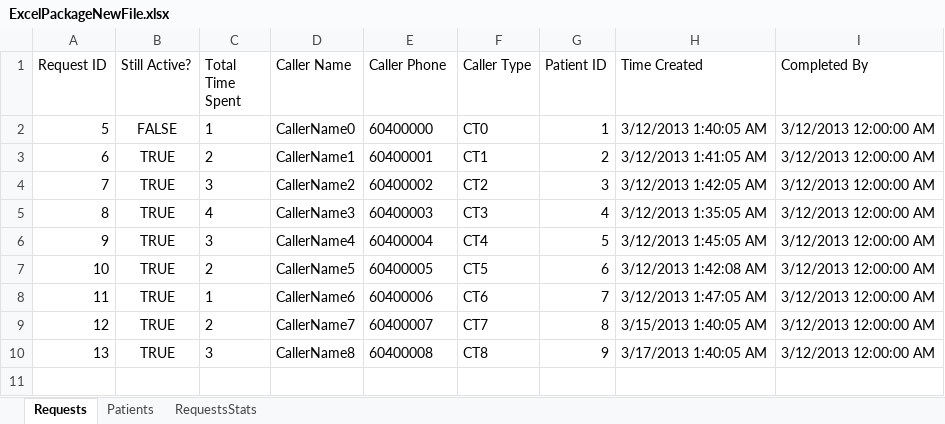
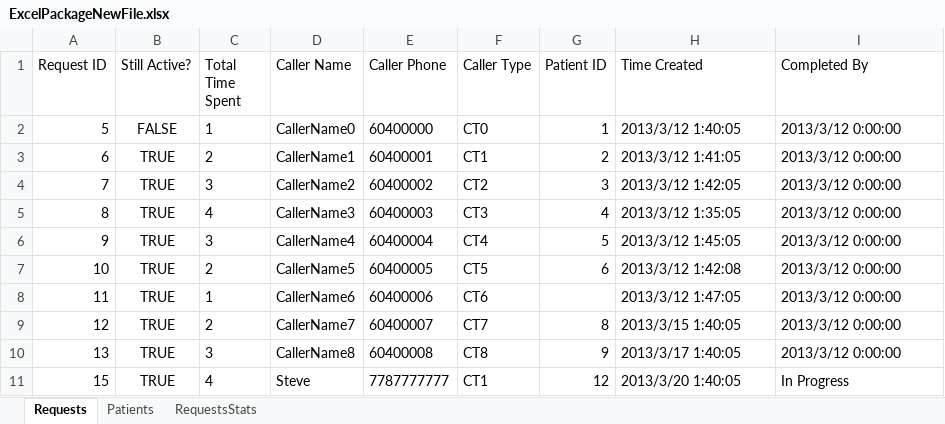
Before and after one commit to yunyunzai/PIRA, an Excel workbook: MvcApplication2/Content/ExcelPackageNewFile.xlsx, sheet Requests, drawn as a sheet; values as stored, in another font and other column widths than the file's, no borders; the diff names each change by its address in the sheet, - before the commit and + after, or states it on an @@ line.

```diff
--- a/MvcApplication2/Content/ExcelPackageNewFile.xlsx (sheet Requests)
+++ b/MvcApplication2/Content/ExcelPackageNewFile.xlsx (sheet Requests)
-H2 (Time Created): 3/12/2013 1:40:05 AM
+H2 (Time Created): 2013/3/12 1:40:05
-I2:I10 (Completed By): 3/12/2013 12:00:00 AM
+I2:I10 (Completed By): 2013/3/12 0:00:00
-H3 (Time Created): 3/12/2013 1:41:05 AM
+H3 (Time Created): 2013/3/12 1:41:05
-H4 (Time Created): 3/12/2013 1:42:05 AM
+H4 (Time Created): 2013/3/12 1:42:05
-H5 (Time Created): 3/12/2013 1:35:05 AM
+H5 (Time Created): 2013/3/12 1:35:05
-H6 (Time Created): 3/12/2013 1:45:05 AM
+H6 (Time Created): 2013/3/12 1:45:05
-H7 (Time Created): 3/12/2013 1:42:08 AM
+H7 (Time Created): 2013/3/12 1:42:08
-G8 (Patient ID): 7
+G8 (Patient ID): (empty)
-H8 (Time Created): 3/12/2013 1:47:05 AM
+H8 (Time Created): 2013/3/12 1:47:05
-H9 (Time Created): 3/15/2013 1:40:05 AM
+H9 (Time Created): 2013/3/15 1:40:05
-H10 (Time Created): 3/17/2013 1:40:05 AM
+H10 (Time Created): 2013/3/17 1:40:05
+row 11: 15 | TRUE | 4 | Steve | 7787777777 | CT1 | 12 | 2013/3/20 1:40:05 | In Progress
```
Also changed, not shown: sheet RequestsStats, charts or pictures, 2 other files.
